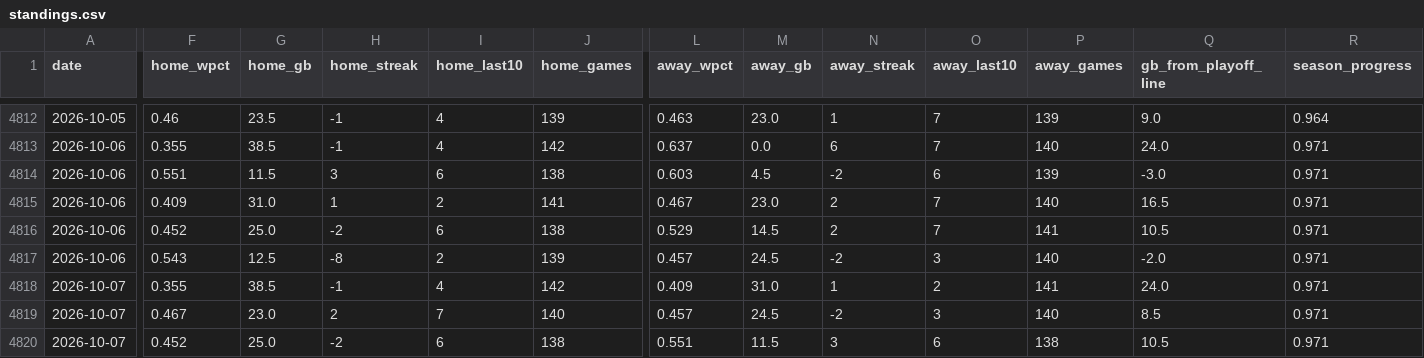
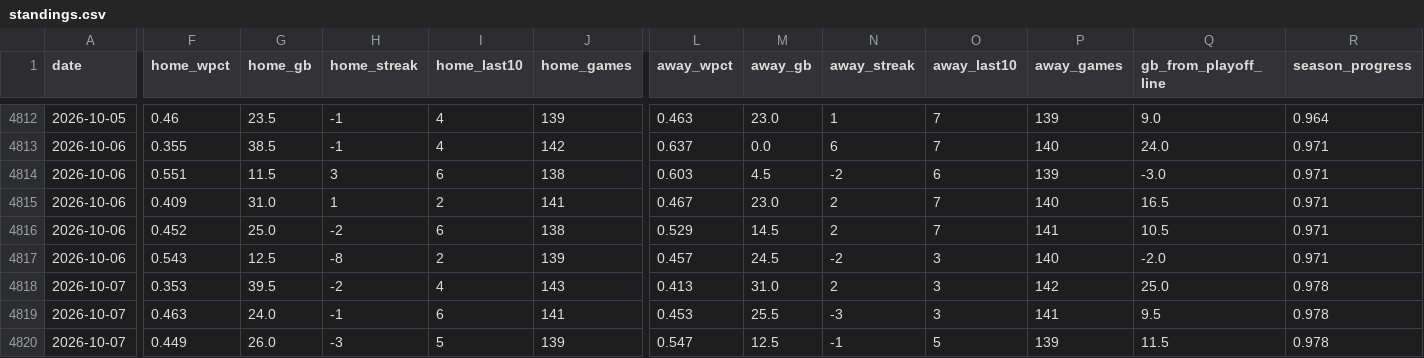
Before and after one commit to KENNYSOFT/kbo-crowd, a CSV file: data/standings.csv, drawn as a sheet; only a part is shown, gaps mark what is left out; the diff covers the shown part only; the diff names each change by its address in the sheet, - before the commit and + after, or states it on an @@ line.

```diff
--- a/data/standings.csv
+++ b/data/standings.csv
-F4818 (home_wpct): 0.355
+F4818 (home_wpct): 0.353
-G4818 (home_gb): 38.5
+G4818 (home_gb): 39.5
-H4818 (home_streak): -1
+H4818 (home_streak): -2
-J4818 (home_games): 142
+J4818 (home_games): 143
-L4818 (away_wpct): 0.409
+L4818 (away_wpct): 0.413
-N4818 (away_streak): 1
+N4818 (away_streak): 2
-O4818 (away_last10): 2
+O4818 (away_last10): 3
-P4818 (away_games): 141
+P4818 (away_games): 142
-Q4818 (gb_from_playoff_line): 24.0
+Q4818 (gb_from_playoff_line): 25.0
-R4818:R4820 (season_progress): 0.971
+R4818:R4820 (season_progress): 0.978
-F4819 (home_wpct): 0.467
+F4819 (home_wpct): 0.463
-G4819 (home_gb): 23.0
+G4819 (home_gb): 24.0
-H4819 (home_streak): 2
+H4819 (home_streak): -1
-I4819 (home_last10): 7
+I4819 (home_last10): 6
-J4819 (home_games): 140
+J4819 (home_games): 141
-L4819 (away_wpct): 0.457
+L4819 (away_wpct): 0.453
-M4819 (away_gb): 24.5
+M4819 (away_gb): 25.5
-N4819 (away_streak): -2
+N4819 (away_streak): -3
-P4819 (away_games): 140
+P4819 (away_games): 141
-Q4819 (gb_from_playoff_line): 8.5
+Q4819 (gb_from_playoff_line): 9.5
-F4820 (home_wpct): 0.452
+F4820 (home_wpct): 0.449
-G4820 (home_gb): 25.0
+G4820 (home_gb): 26.0
-H4820 (home_streak): -2
+H4820 (home_streak): -3
-I4820 (home_last10): 6
+I4820 (home_last10): 5
-J4820 (home_games): 138
+J4820 (home_games): 139
-L4820 (away_wpct): 0.551
+L4820 (away_wpct): 0.547
-M4820 (away_gb): 11.5
+M4820 (away_gb): 12.5
-N4820 (away_streak): 3
+N4820 (away_streak): -1
-O4820 (away_last10): 6
+O4820 (away_last10): 5
-P4820 (away_games): 138
+P4820 (away_games): 139
-Q4820 (gb_from_playoff_line): 10.5
+Q4820 (gb_from_playoff_line): 11.5
```
Also changed, not shown: 130 edited cells elsewhere in this file, data/dataset.csv, data/games.csv, 2 other files.
